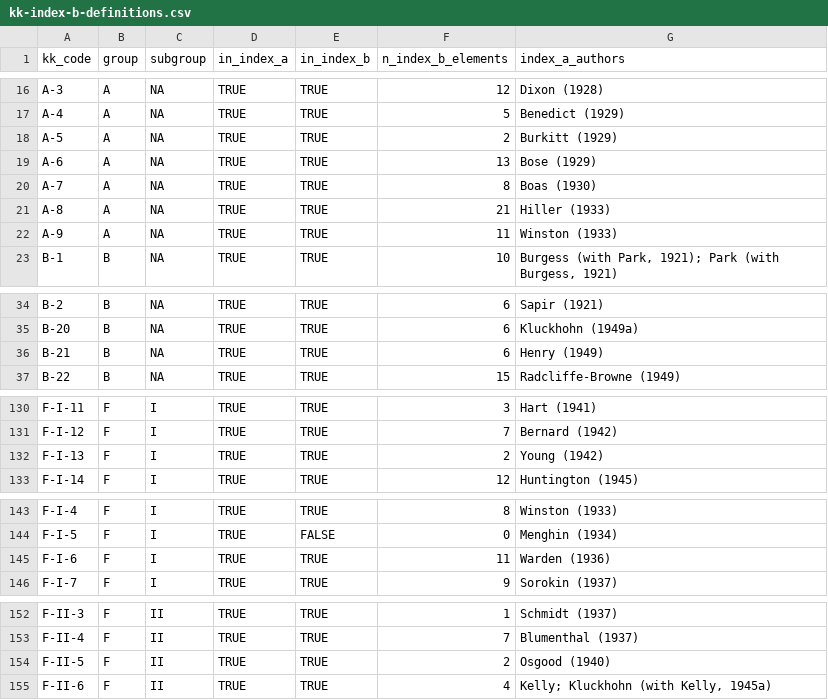
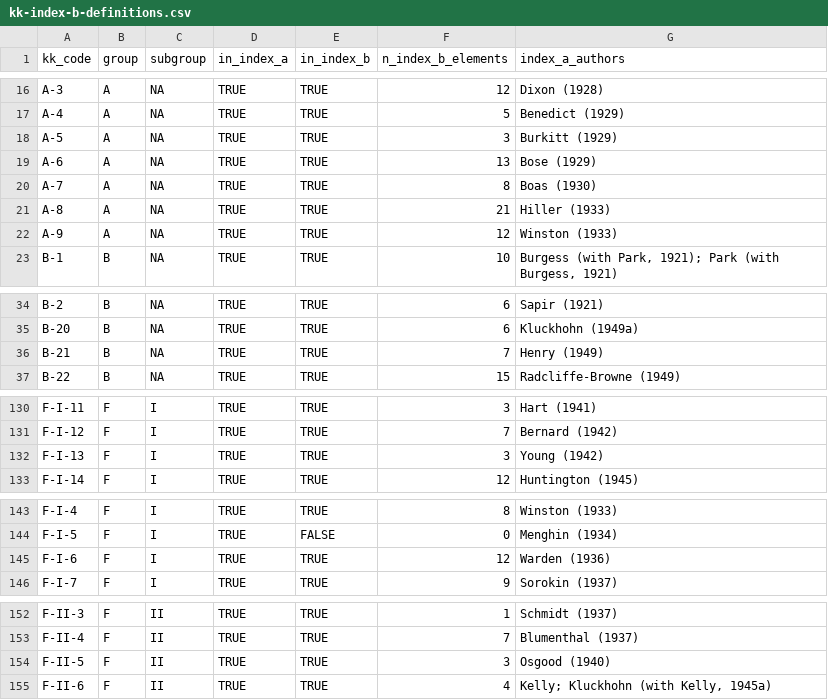
Before and after one commit to olizardo/definitions-of-culture-two-mode, a CSV file: data/kk-index-b-definitions.csv, drawn as a sheet; only a part is shown, gaps mark what is left out.

```diff
--- a/data/kk-index-b-definitions.csv
+++ b/data/kk-index-b-definitions.csv
@@ -17,3 +17,3 @@
 "A-4","A",NA,TRUE,TRUE,5,"Benedict (1929)"
-"A-5","A",NA,TRUE,TRUE,2,"Burkitt (1929)"
+"A-5","A",NA,TRUE,TRUE,3,"Burkitt (1929)"
 "A-6","A",NA,TRUE,TRUE,13,"Bose (1929)"
@@ -21,3 +21,3 @@
 "A-8","A",NA,TRUE,TRUE,21,"Hiller (1933)"
-"A-9","A",NA,TRUE,TRUE,11,"Winston (1933)"
+"A-9","A",NA,TRUE,TRUE,12,"Winston (1933)"
 "B-1","B",NA,TRUE,TRUE,10,"Burgess (with Park, 1921); Park (with Burgess, 1921)"
@@ -35,3 +35,3 @@
 "B-20","B",NA,TRUE,TRUE,6,"Kluckhohn (1949a)"
-"B-21","B",NA,TRUE,TRUE,6,"Henry (1949)"
+"B-21","B",NA,TRUE,TRUE,7,"Henry (1949)"
 "B-22","B",NA,TRUE,TRUE,15,"Radcliffe-Browne (1949)"
@@ -131,3 +131,3 @@
 "F-I-12","F","I",TRUE,TRUE,7,"Bernard (1942)"
-"F-I-13","F","I",TRUE,TRUE,2,"Young (1942)"
+"F-I-13","F","I",TRUE,TRUE,3,"Young (1942)"
 "F-I-14","F","I",TRUE,TRUE,12,"Huntington (1945)"
@@ -144,3 +144,3 @@
 "F-I-5","F","I",TRUE,FALSE,0,"Menghin (1934)"
-"F-I-6","F","I",TRUE,TRUE,11,"Warden (1936)"
+"F-I-6","F","I",TRUE,TRUE,12,"Warden (1936)"
 "F-I-7","F","I",TRUE,TRUE,9,"Sorokin (1937)"
@@ -153,3 +153,3 @@
 "F-II-4","F","II",TRUE,TRUE,7,"Blumenthal (1937)"
-"F-II-5","F","II",TRUE,TRUE,2,"Osgood (1940)"
+"F-II-5","F","II",TRUE,TRUE,3,"Osgood (1940)"
 "F-II-6","F","II",TRUE,TRUE,4,"Kelly; Kluckhohn (with Kelly, 1945a)"
```
Also changed, not shown: data/kk-index-b-edges.csv, data/kk-index-b-manual-fixes.csv, 11 other files.
